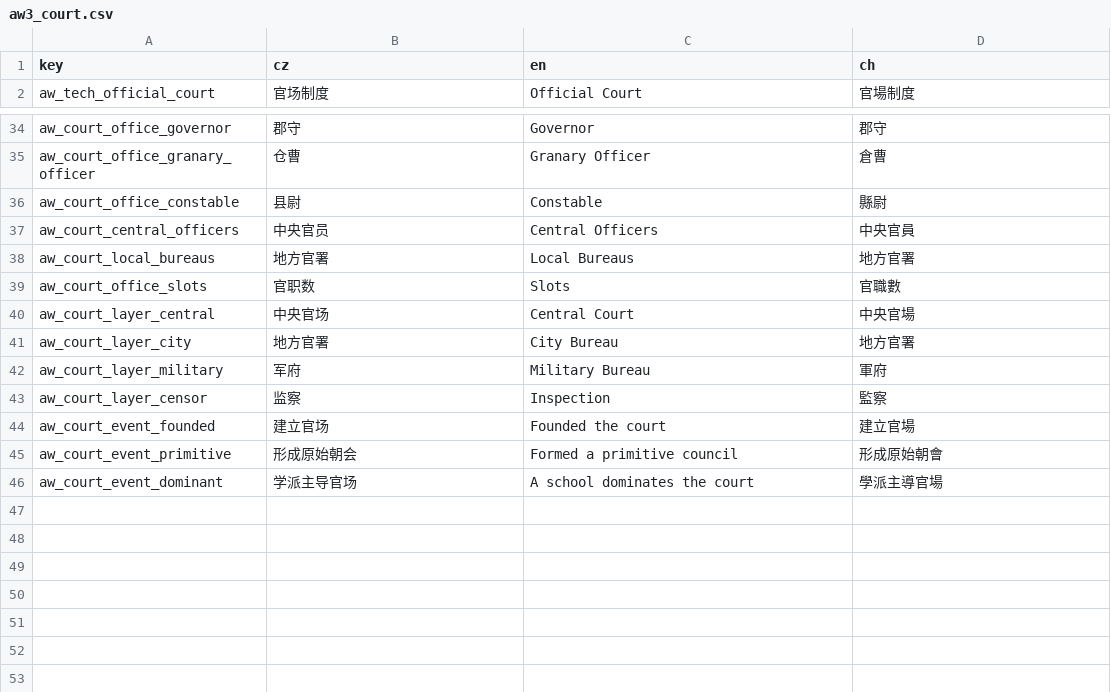
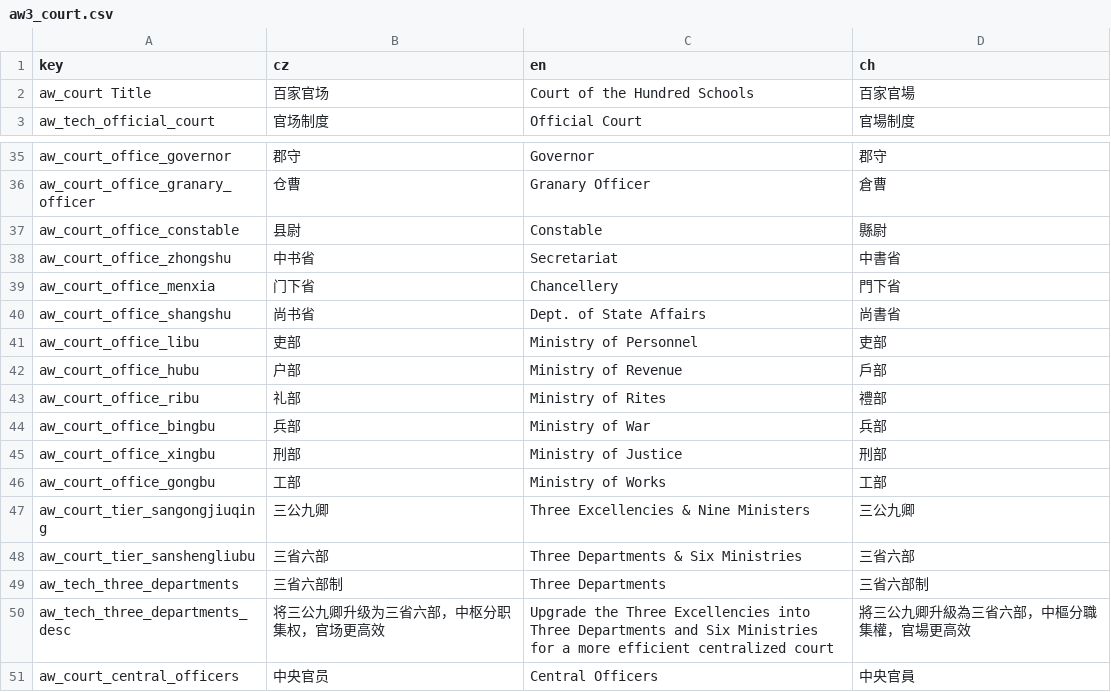
Before and after one commit to monpai-lover/AncientWarfare3.0, a CSV file: Locales/aw3_court.csv, drawn as a sheet; only a part is shown, gaps mark what is left out; the shorter side is filled out with more unchanged rows.

```diff
--- a/Locales/aw3_court.csv
+++ b/Locales/aw3_court.csv
@@ -1,2 +1,3 @@
 key,cz,en,ch
+aw_court Title,百家官场,Court of the Hundred Schools,百家官場
 aw_tech_official_court,官场制度,Official Court,官場制度
@@ -36,2 +37,15 @@ aw_court_office_granary_officer,仓曹,Granary Officer,倉曹
 aw_court_office_constable,县尉,Constable,縣尉
+aw_court_office_zhongshu,中书省,Secretariat,中書省
+aw_court_office_menxia,门下省,Chancellery,門下省
+aw_court_office_shangshu,尚书省,Dept. of State Affairs,尚書省
+aw_court_office_libu,吏部,Ministry of Personnel,吏部
+aw_court_office_hubu,户部,Ministry of Revenue,戶部
+aw_court_office_ribu,礼部,Ministry of Rites,禮部
+aw_court_office_bingbu,兵部,Ministry of War,兵部
+aw_court_office_xingbu,刑部,Ministry of Justice,刑部
+aw_court_office_gongbu,工部,Ministry of Works,工部
+aw_court_tier_sangongjiuqing,三公九卿,Three Excellencies & Nine Ministers,三公九卿
+aw_court_tier_sanshengliubu,三省六部,Three Departments & Six Ministries,三省六部
+aw_tech_three_departments,三省六部制,Three Departments,三省六部制
+aw_tech_three_departments_desc,将三公九卿升级为三省六部，中枢分职集权，官场更高效,Upgrade the Three Excellencies into Three Departments and Six Ministries for a more efficient centralized court,將三公九卿升級為三省六部，中樞分職集權，官場更高效
 aw_court_central_officers,中央官员,Central Officers,中央官員
```
Also changed, not shown: 30 other files.
